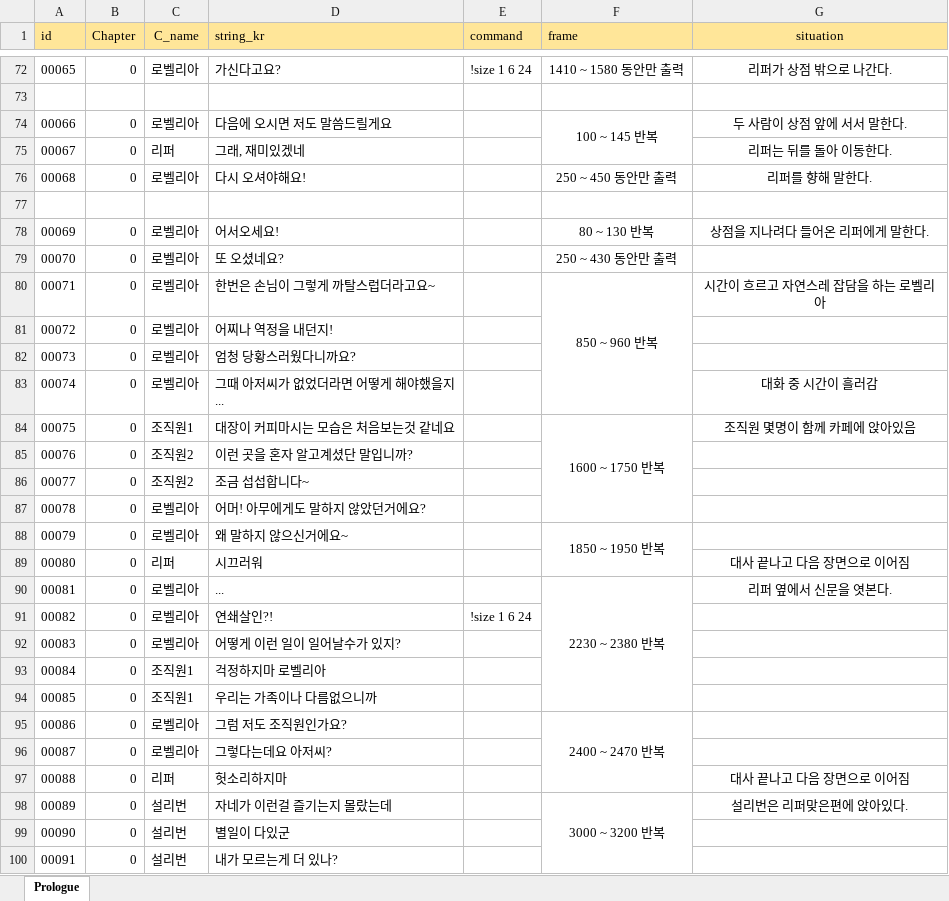
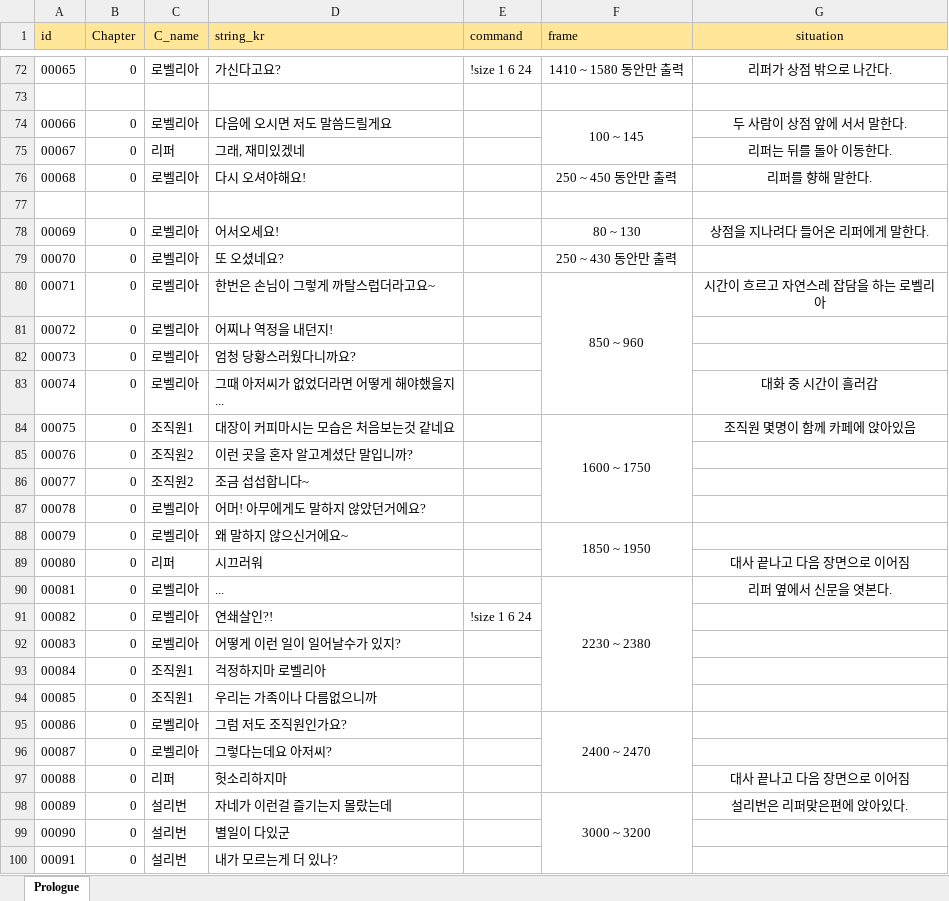
Before and after one commit to heyhobeach/ChasingFox-Dream-ver.2, an Excel workbook: Assets/Resources/Chp_0.xlsx, sheet Prologue, drawn as a sheet; only a part is shown, gaps mark what is left out; values as stored, in another font and other column widths than the file's, no borders; the diff covers the shown part only; the diff names each change by its address in the sheet, - before the commit and + after, or states it on an @@ line.

```diff
--- a/Assets/Resources/Chp_0.xlsx (sheet Prologue)
+++ b/Assets/Resources/Chp_0.xlsx (sheet Prologue)
-F74 (frame): 100 ~ 145 반복
+F74 (frame): 100 ~ 145
-F78 (frame): 80 ~ 130 반복
+F78 (frame): 80 ~ 130
-F80 (frame): 850 ~ 960 반복
+F80 (frame): 850 ~ 960
-F84 (frame): 1600 ~ 1750 반복
+F84 (frame): 1600 ~ 1750
-F88 (frame): 1850 ~ 1950 반복
+F88 (frame): 1850 ~ 1950
-F90 (frame): 2230 ~ 2380 반복
+F90 (frame): 2230 ~ 2380
-F95 (frame): 2400 ~ 2470 반복
+F95 (frame): 2400 ~ 2470
-F98 (frame): 3000 ~ 3200 반복
+F98 (frame): 3000 ~ 3200
```
Also changed, not shown: 30 edited cells elsewhere in this sheet, Assets/Resources/Chp_1.xlsx, 6 other files.
